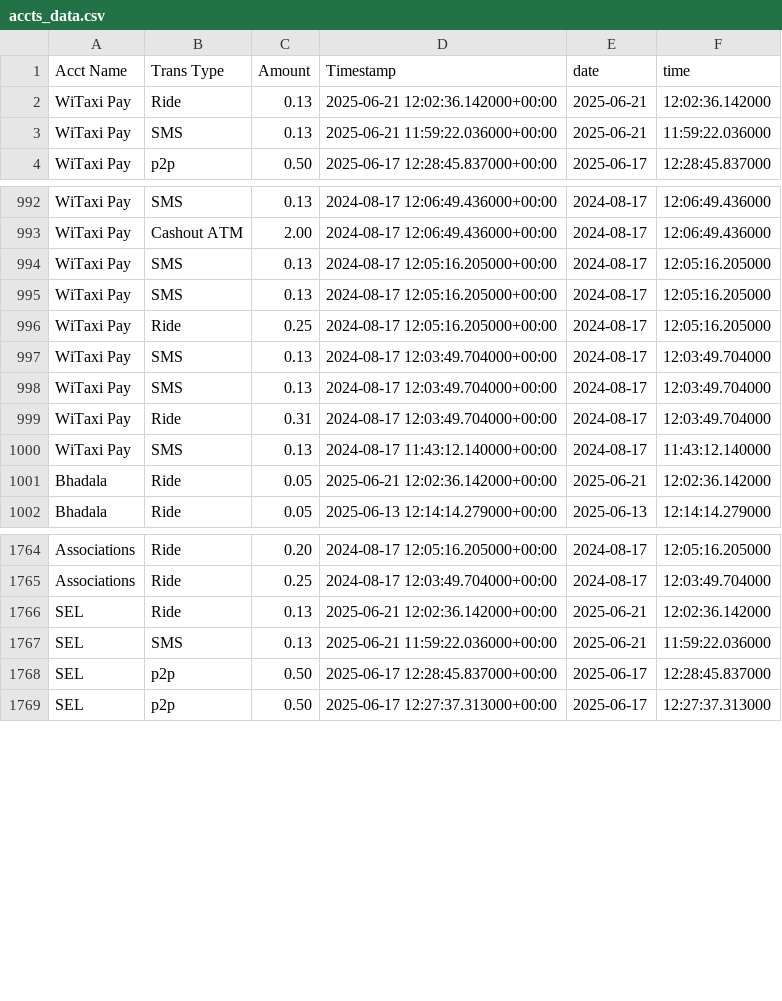
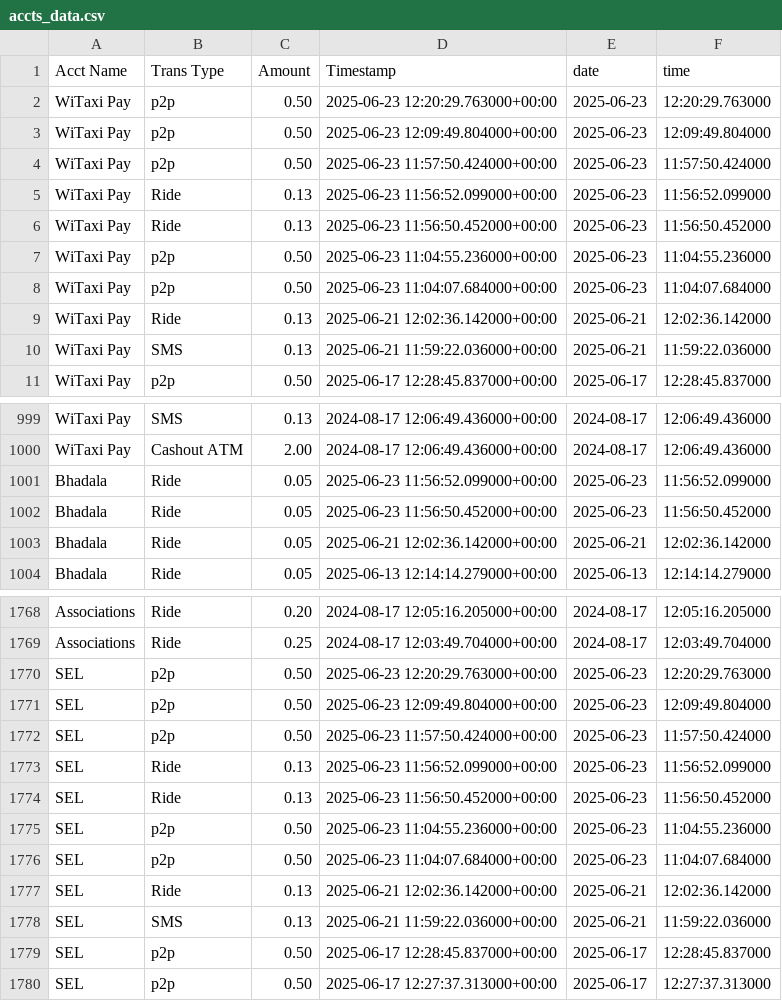
Before and after one commit to Kamal-Moha/WiTaxi-Pay-Analytics-Bhadala, a CSV file: Data/accts_data.csv, drawn as a sheet; only a part is shown, gaps mark what is left out; removed rows and columns are numbered as before the commit, all else as after; the diff covers the shown part only; the diff names each change by its address in the sheet, - before the commit and + after, or states it on an @@ line.

```diff
--- a/Data/accts_data.csv
+++ b/Data/accts_data.csv
+row 2: WiTaxi Pay | p2p | 0.50 | 2025-06-23 12:20:29.763000+00:00 | 2025-06-23 | 12:20:29.763000
+row 3: WiTaxi Pay | p2p | 0.50 | 2025-06-23 12:09:49.804000+00:00 | 2025-06-23 | 12:09:49.804000
+row 4: WiTaxi Pay | p2p | 0.50 | 2025-06-23 11:57:50.424000+00:00 | 2025-06-23 | 11:57:50.424000
+row 5: WiTaxi Pay | Ride | 0.13 | 2025-06-23 11:56:52.099000+00:00 | 2025-06-23 | 11:56:52.099000
+row 6: WiTaxi Pay | Ride | 0.13 | 2025-06-23 11:56:50.452000+00:00 | 2025-06-23 | 11:56:50.452000
+row 7: WiTaxi Pay | p2p | 0.50 | 2025-06-23 11:04:55.236000+00:00 | 2025-06-23 | 11:04:55.236000
+row 8: WiTaxi Pay | p2p | 0.50 | 2025-06-23 11:04:07.684000+00:00 | 2025-06-23 | 11:04:07.684000
-row 994: WiTaxi Pay | SMS | 0.13 | 2024-08-17 12:05:16.205000+00:00 | 2024-08-17 | 12:05:16.205000
-row 995: WiTaxi Pay | SMS | 0.13 | 2024-08-17 12:05:16.205000+00:00 | 2024-08-17 | 12:05:16.205000
-row 996: WiTaxi Pay | Ride | 0.25 | 2024-08-17 12:05:16.205000+00:00 | 2024-08-17 | 12:05:16.205000
-row 997: WiTaxi Pay | SMS | 0.13 | 2024-08-17 12:03:49.704000+00:00 | 2024-08-17 | 12:03:49.704000
-row 998: WiTaxi Pay | SMS | 0.13 | 2024-08-17 12:03:49.704000+00:00 | 2024-08-17 | 12:03:49.704000
-row 999: WiTaxi Pay | Ride | 0.31 | 2024-08-17 12:03:49.704000+00:00 | 2024-08-17 | 12:03:49.704000
-row 1000: WiTaxi Pay | SMS | 0.13 | 2024-08-17 11:43:12.140000+00:00 | 2024-08-17 | 11:43:12.140000
+row 1001: Bhadala | Ride | 0.05 | 2025-06-23 11:56:52.099000+00:00 | 2025-06-23 | 11:56:52.099000
+row 1002: Bhadala | Ride | 0.05 | 2025-06-23 11:56:50.452000+00:00 | 2025-06-23 | 11:56:50.452000
+row 1770: SEL | p2p | 0.50 | 2025-06-23 12:20:29.763000+00:00 | 2025-06-23 | 12:20:29.763000
+row 1771: SEL | p2p | 0.50 | 2025-06-23 12:09:49.804000+00:00 | 2025-06-23 | 12:09:49.804000
+row 1772: SEL | p2p | 0.50 | 2025-06-23 11:57:50.424000+00:00 | 2025-06-23 | 11:57:50.424000
+row 1773: SEL | Ride | 0.13 | 2025-06-23 11:56:52.099000+00:00 | 2025-06-23 | 11:56:52.099000
+row 1774: SEL | Ride | 0.13 | 2025-06-23 11:56:50.452000+00:00 | 2025-06-23 | 11:56:50.452000
+row 1775: SEL | p2p | 0.50 | 2025-06-23 11:04:55.236000+00:00 | 2025-06-23 | 11:04:55.236000
+row 1776: SEL | p2p | 0.50 | 2025-06-23 11:04:07.684000+00:00 | 2025-06-23 | 11:04:07.684000
```
Also changed, not shown: 2 added rows and 7 removed rows elsewhere in this file, Data/data.csv.
